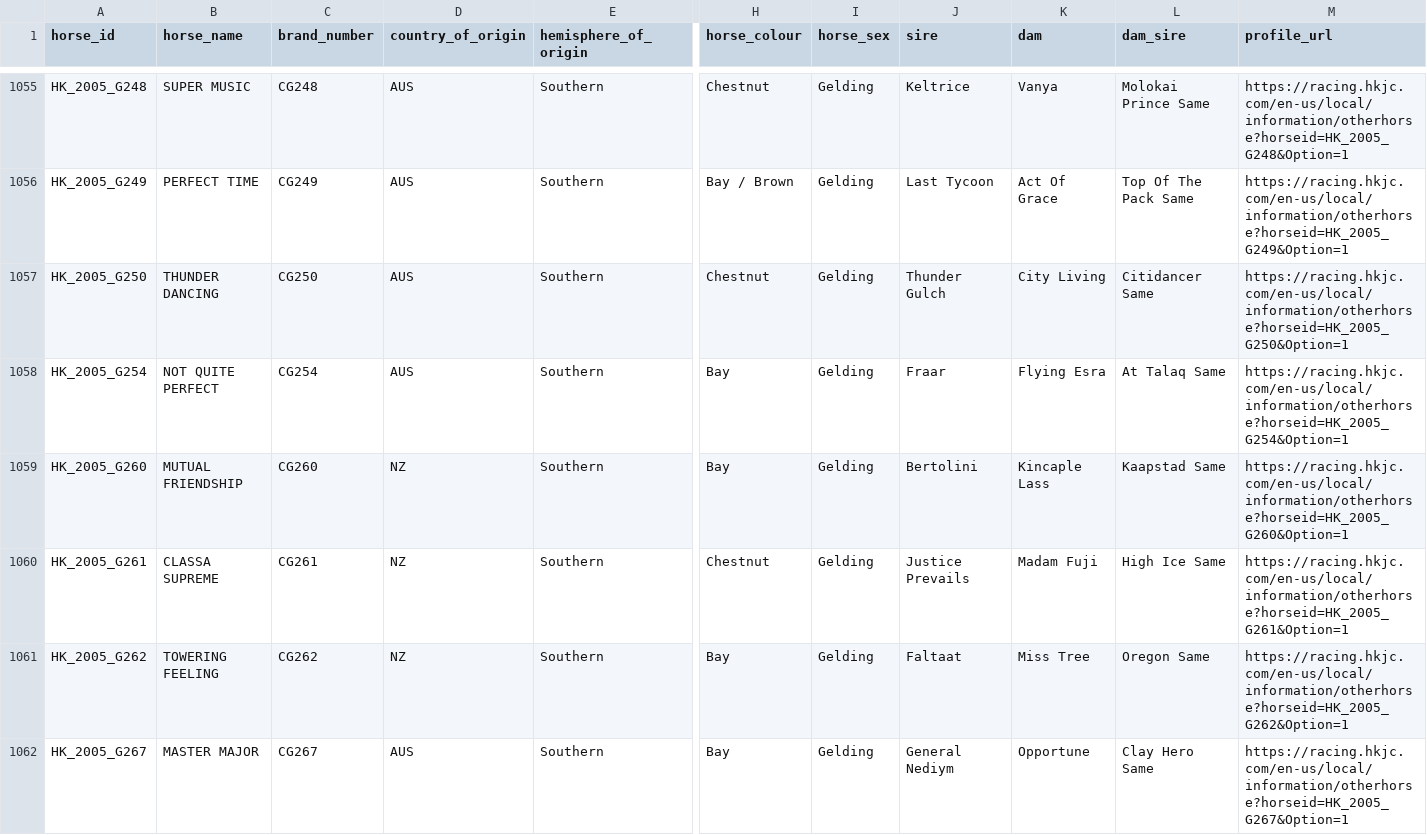
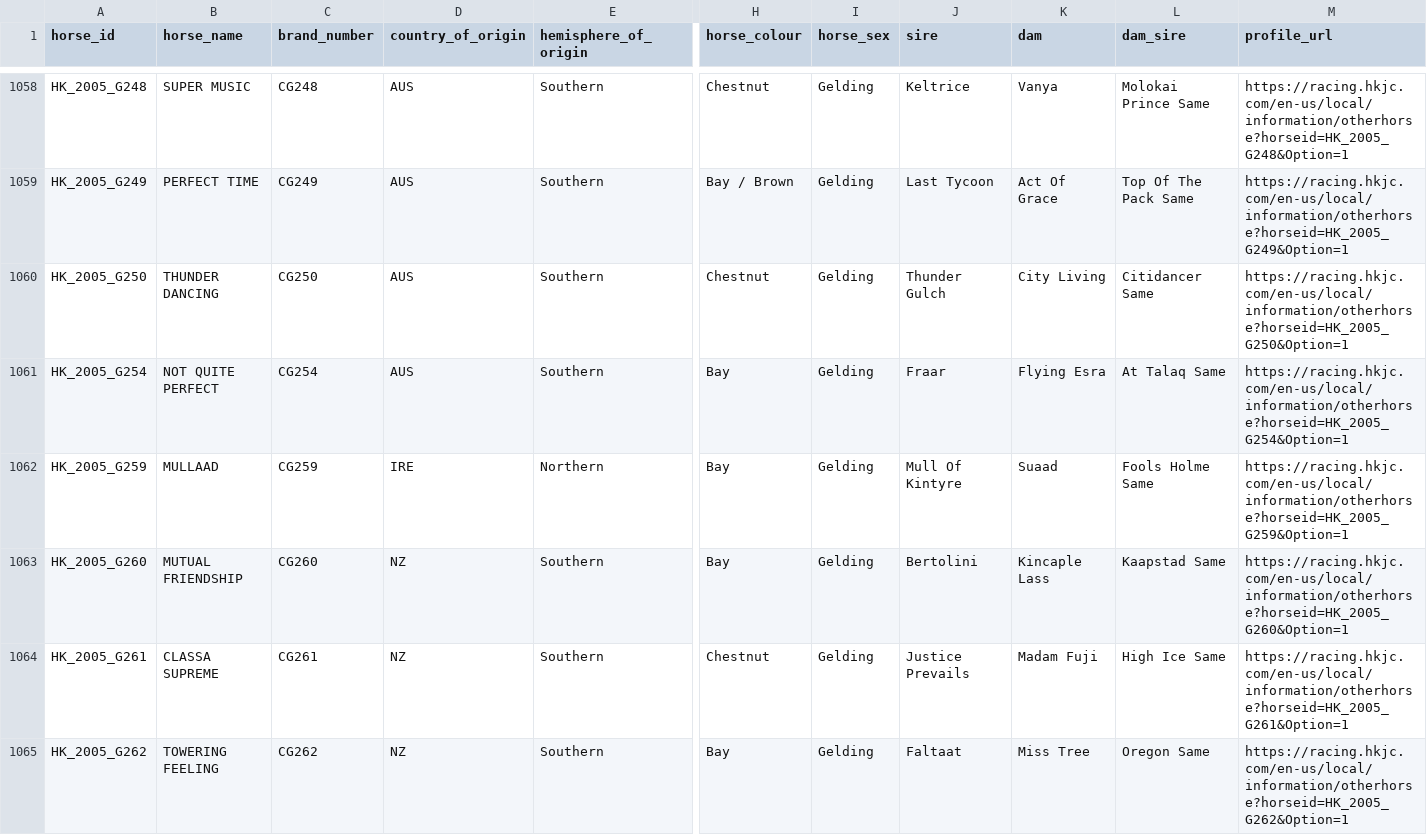
Before and after one commit to koungi/hkjc-results, a CSV file: results/horses/horse_master.csv, drawn as a sheet; only a part is shown, gaps mark what is left out; the shorter side is filled out with more unchanged rows; rows hold the shown columns only; the diff covers the shown part only; the diff names each change by its address in the sheet, - before the commit and + after, or states it on an @@ line.

```diff
--- a/results/horses/horse_master.csv
+++ b/results/horses/horse_master.csv
+row 1062: HK_2005_G259 | MULLAAD | CG259 | IRE | Northern | Bay | Gelding | Mull Of Kintyre | Suaad | Fools Holme Same | https://racing.hkjc.com/en-us/local/information/otherhorse?horseid=HK_2005_G259&Option=1
```
Also changed, not shown: 5 added rows elsewhere in this file, 3 other files.
